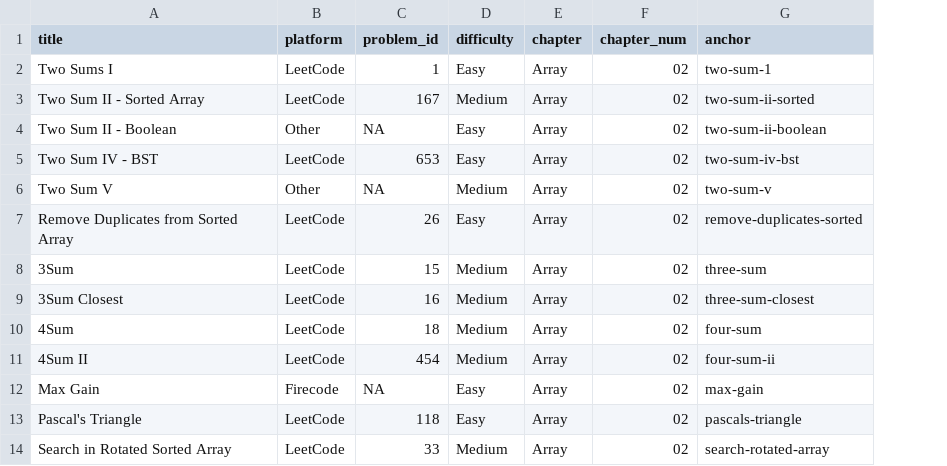
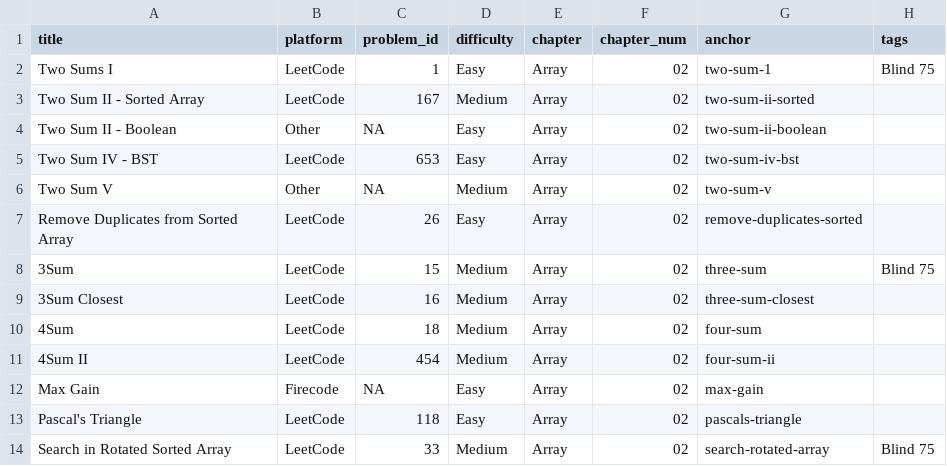
Before and after one commit to mcfongtw/CodingInterview, a CSV file: problems_data.csv, drawn as a sheet; only a part is shown; the diff names each change by its address in the sheet, - before the commit and + after, or states it on an @@ line.

Commit message:
feat: Implement problem tagging and enhanced index
- Introduce a comprehensive tagging system for problems, categorizing them by popular study plans (e.g., Blind 75, NeetCode 150) and associated companies.
- Add an "Interview Tags" field to the metadata of individual problem Rmd files to display relevant tags.
- Update `problems_data.csv` to include a new `tags` column, populated with the new categorization data.
- Enhance `21-problem-index.Rmd` to generate dynamic lookup tables for problems based on study plans and company tags.
- Update `CLAUDE.md` documentation to reflect the new tagging system and its integration into the problem contribution workflow.

```diff
--- a/problems_data.csv
+++ b/problems_data.csv
+column H (tags), rows 2-14: Blind 75 |  |  |  |  |  | Blind 75 |  |  |  |  |  | Blind 75
```
Also changed, not shown: 8 other files.
